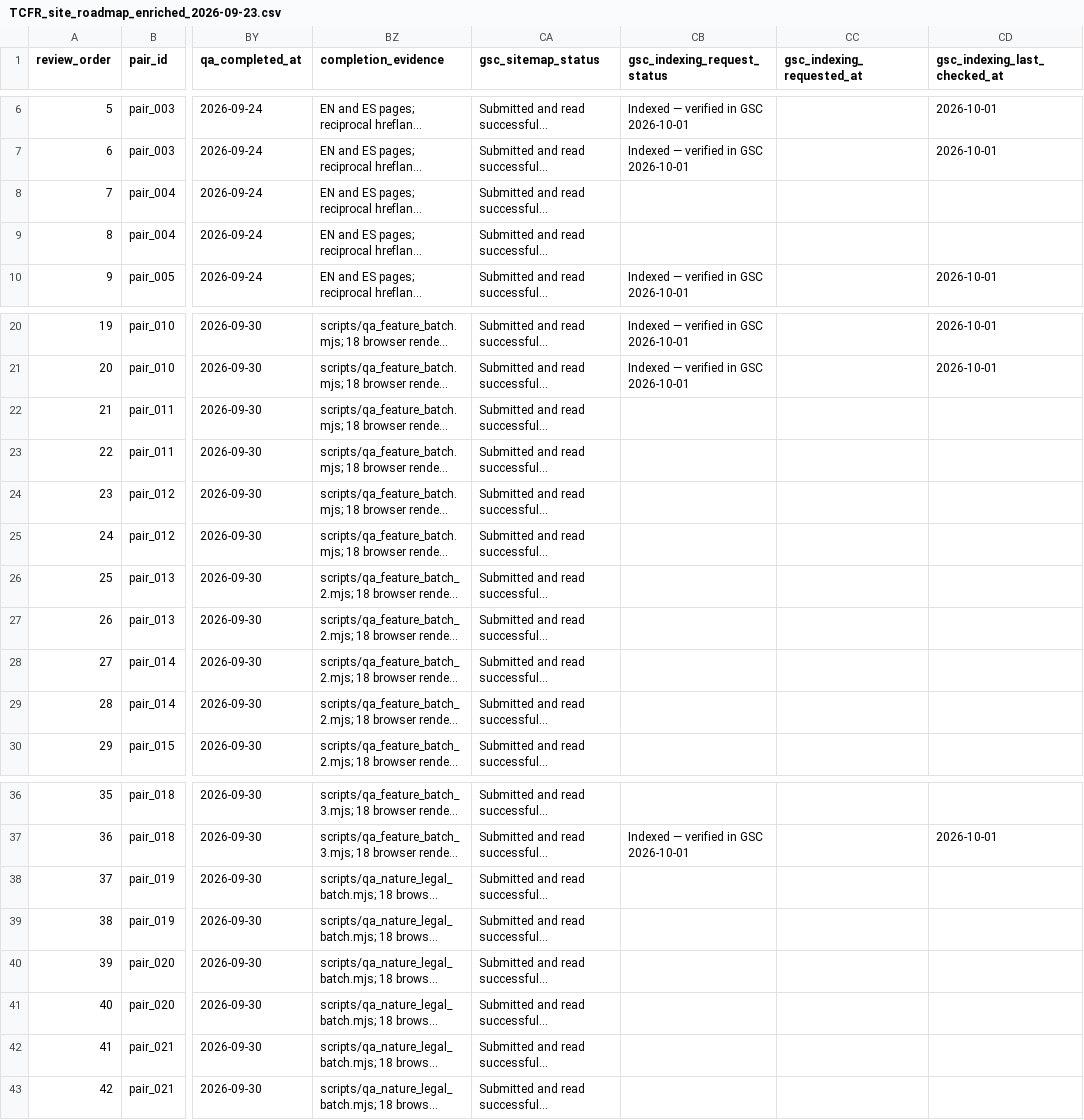
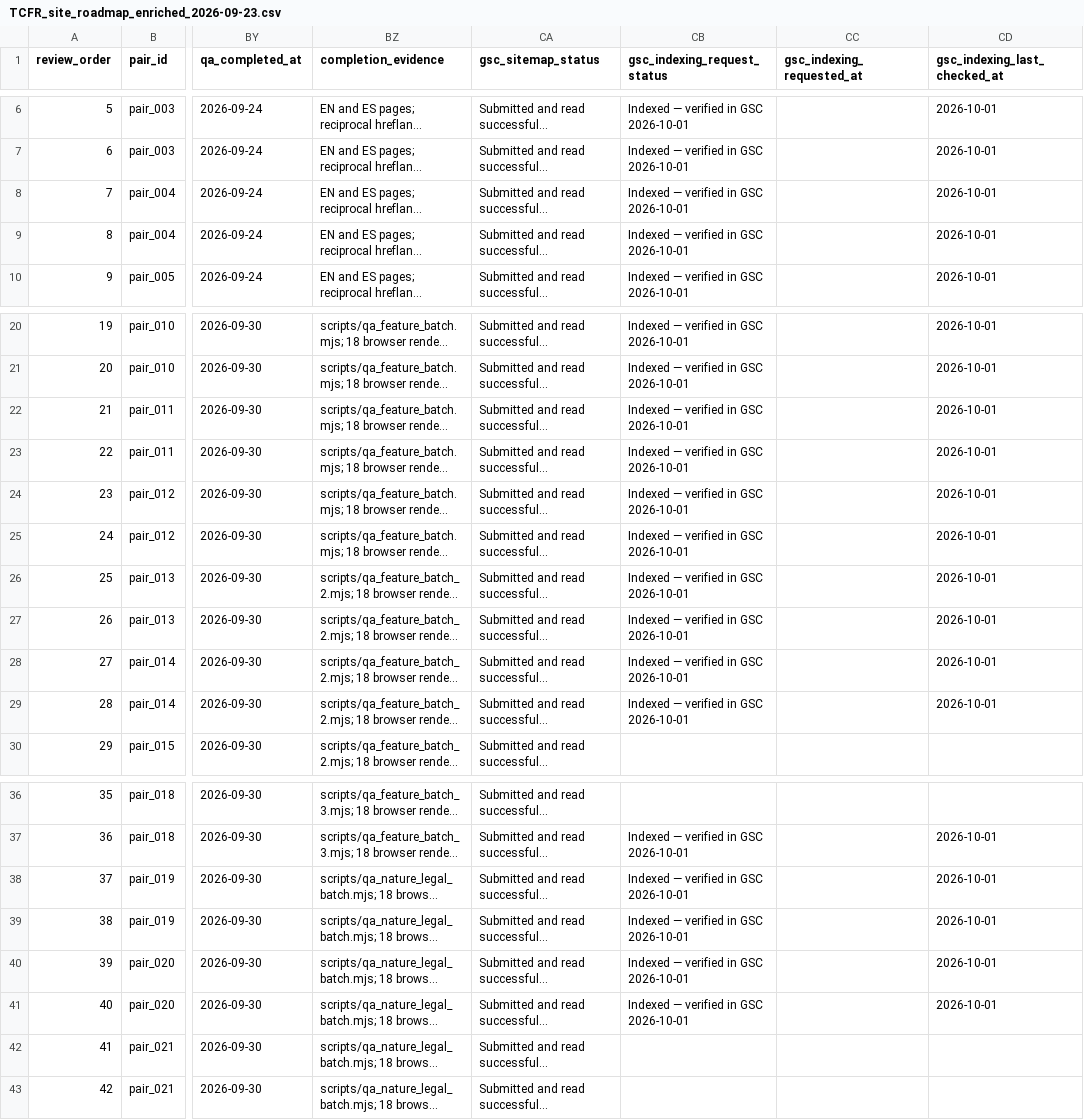
Before and after one commit to thecloudforestretreat/thecloudforestretreat-site, a CSV file: outputs/01a0cacb-9307-7181-a26c-990d3a098536/TCFR_site_roadmap_enriched_2026-09-23.csv, drawn as a sheet; only a part is shown, gaps mark what is left out; long unchanged cells end in …; the diff names each change by its address in the sheet, - before the commit and + after, or states it on an @@ line.

Commit message:
Record destination indexing checks

```diff
--- a/outputs/01a0cacb-9307-7181-a26c-990d3a098536/TCFR_site_roadmap_enriched_2026-09-23.csv
+++ b/outputs/01a0cacb-9307-7181-a26c-990d3a098536/TCFR_site_roadmap_enriched_2026-09-23.csv
-CB8:CB9 (gsc_indexing_request_status): (empty)
+CB8:CB9 (gsc_indexing_request_status): Indexed — verified in GSC 2026-10-01
-CD8:CD9 (gsc_indexing_last_checked_at): (empty)
+CD8:CD9 (gsc_indexing_last_checked_at): 2026-10-01
-CB22:CB29 (gsc_indexing_request_status): (empty)
+CB22:CB29 (gsc_indexing_request_status): Indexed — verified in GSC 2026-10-01
-CD22:CD29 (gsc_indexing_last_checked_at): (empty)
+CD22:CD29 (gsc_indexing_last_checked_at): 2026-10-01
-CB38:CB41 (gsc_indexing_request_status): (empty)
+CB38:CB41 (gsc_indexing_request_status): Indexed — verified in GSC 2026-10-01
-CD38:CD41 (gsc_indexing_last_checked_at): (empty)
+CD38:CD41 (gsc_indexing_last_checked_at): 2026-10-01
```
